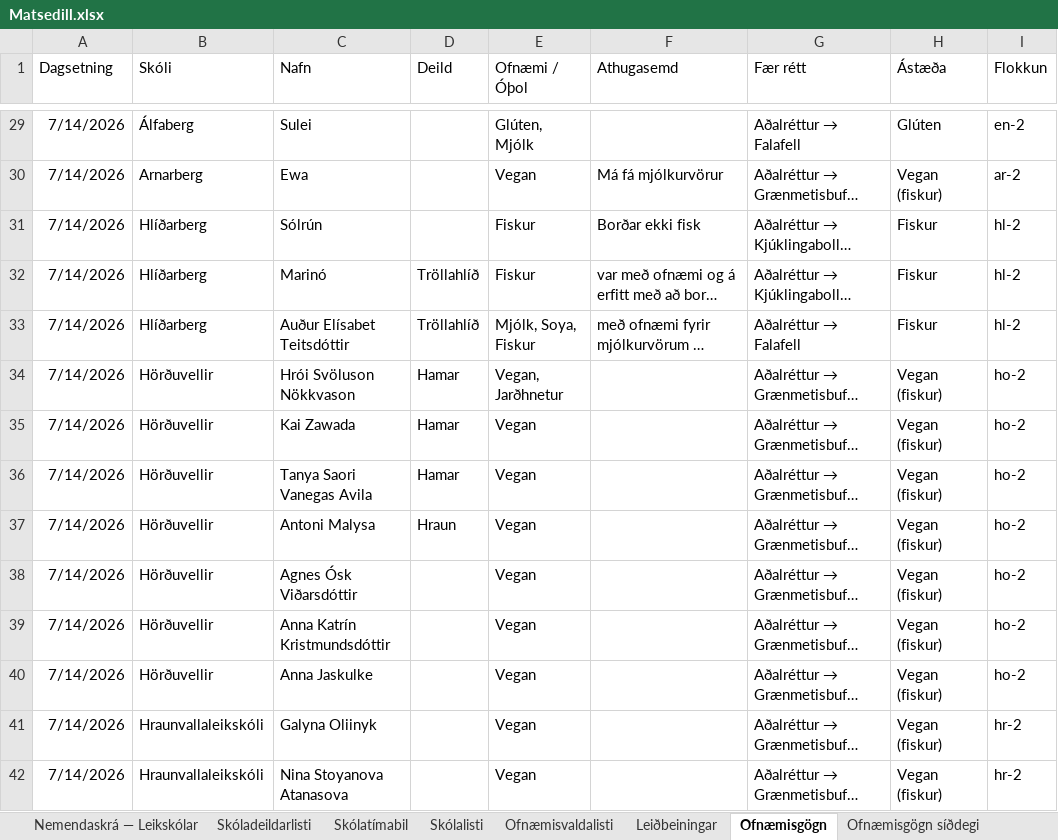
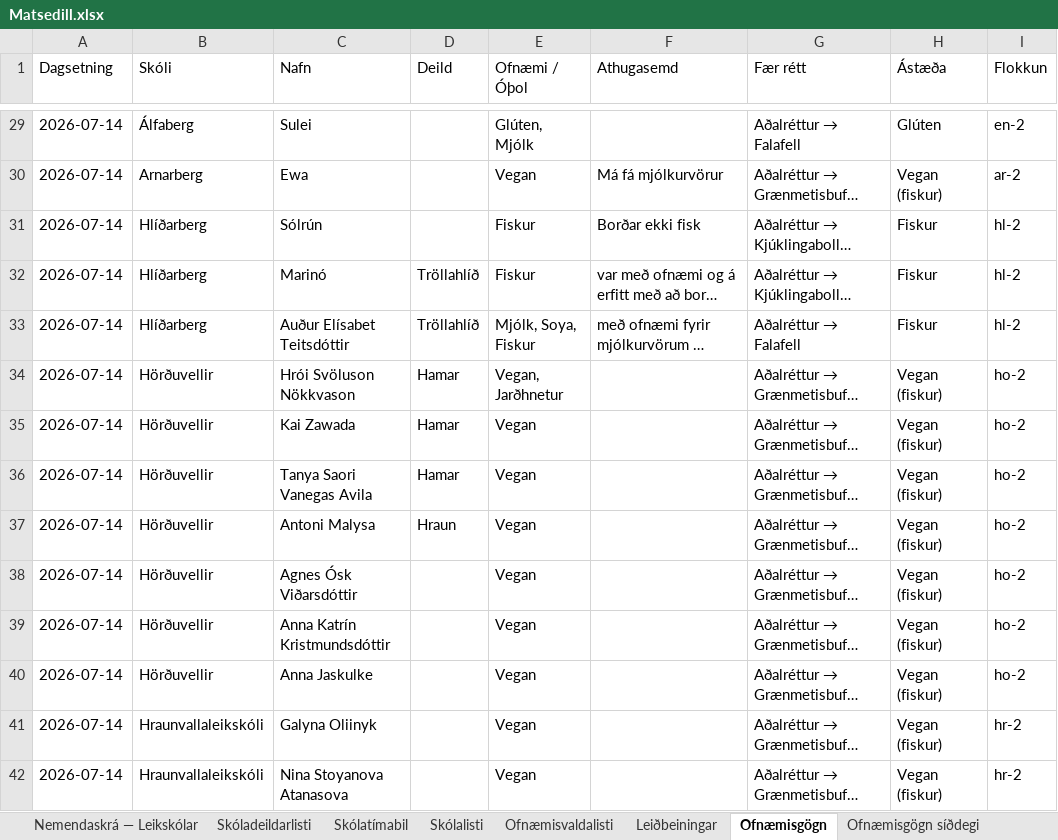
Before and after one commit to JohnBond87/matarstund, an Excel workbook: Matsedill.xlsx, sheet Ofnæmisgögn, drawn as a sheet; only a part is shown, gaps mark what is left out; long unchanged cells end in …; values as stored, in another font and other column widths than the file's, no borders; the diff covers the shown part only; the diff names each change by its address in the sheet, - before the commit and + after, or states it on an @@ line.

```diff
--- a/Matsedill.xlsx (sheet Ofnæmisgögn)
+++ b/Matsedill.xlsx (sheet Ofnæmisgögn)
-A29:A42 (Dagsetning): 7/14/2026
+A29:A42 (Dagsetning): 2026-07-14
```
Also changed, not shown: 284 edited cells elsewhere in this sheet, sheet Ofnæmisgögn síðdegi, sheet Réttabanki, sheet Grunnmatseðill.
